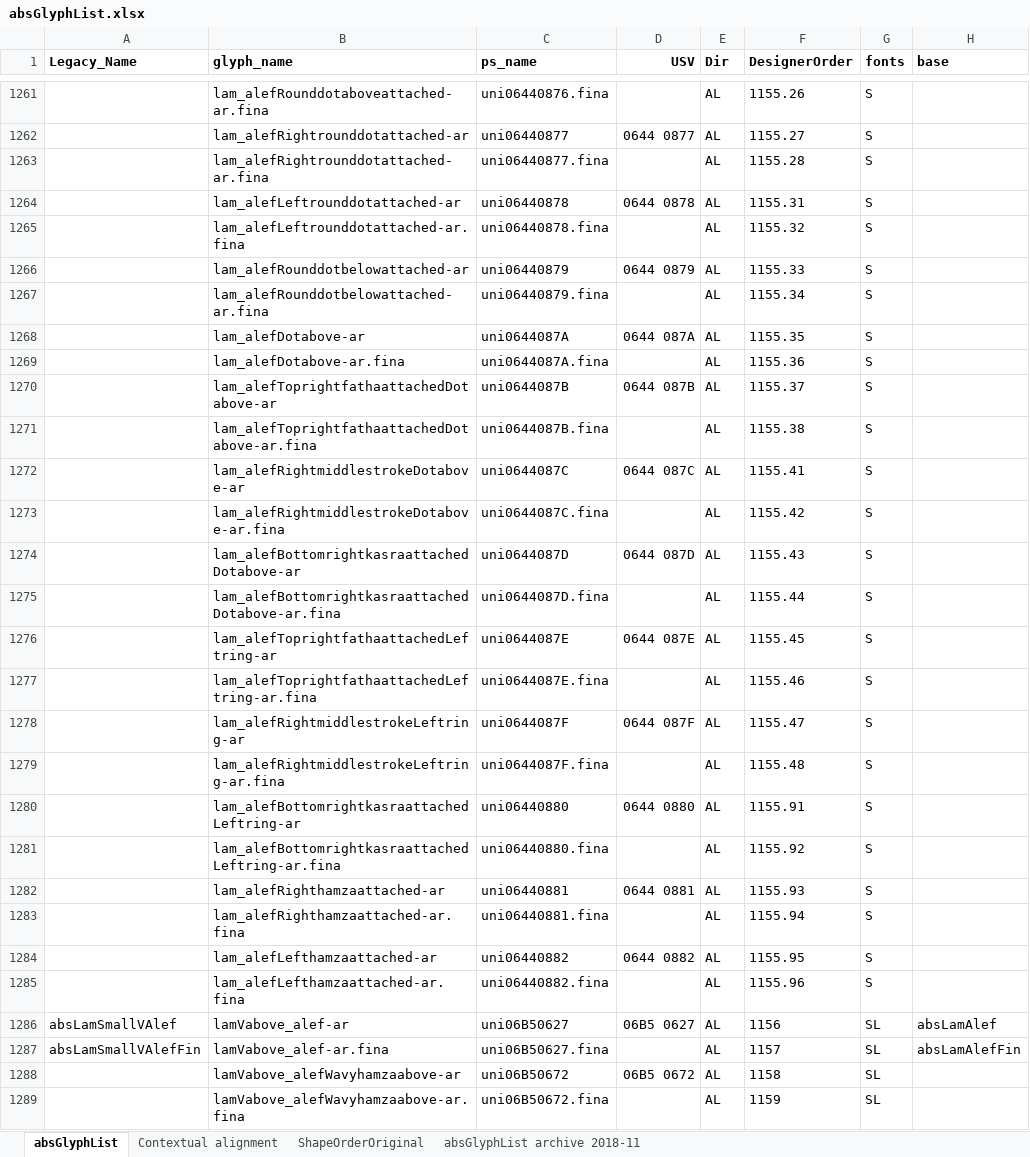
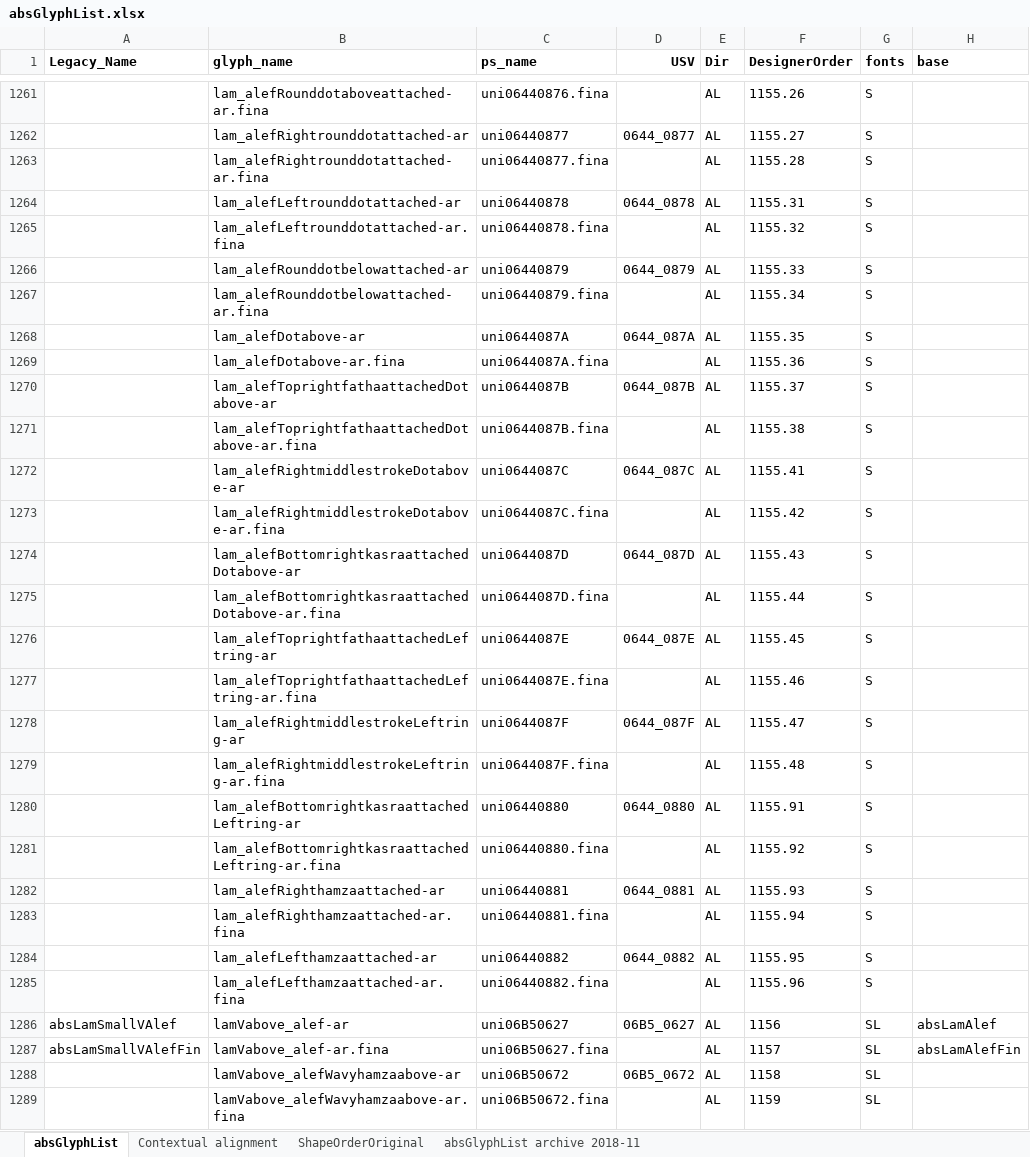
Before and after one commit to silnrsi/font-arab-tools, an Excel workbook: absGlyphList/absGlyphList.xlsx, sheet absGlyphList, drawn as a sheet; only a part is shown, gaps mark what is left out; values as stored, in another font and other column widths than the file's, no borders; charts and pictures not drawn; the diff covers the shown part only; the diff names each change by its address in the sheet, - before the commit and + after, or states it on an @@ line.

```diff
--- a/absGlyphList/absGlyphList.xlsx (sheet absGlyphList)
+++ b/absGlyphList/absGlyphList.xlsx (sheet absGlyphList)
-D1262 (USV): 0644 0877
+D1262 (USV): 0644_0877
-D1264 (USV): 0644 0878
+D1264 (USV): 0644_0878
-D1266 (USV): 0644 0879
+D1266 (USV): 0644_0879
-D1268 (USV): 0644 087A
+D1268 (USV): 0644_087A
-D1270 (USV): 0644 087B
+D1270 (USV): 0644_087B
-D1272 (USV): 0644 087C
+D1272 (USV): 0644_087C
-D1274 (USV): 0644 087D
+D1274 (USV): 0644_087D
-D1276 (USV): 0644 087E
+D1276 (USV): 0644_087E
-D1278 (USV): 0644 087F
+D1278 (USV): 0644_087F
-D1280 (USV): 0644 0880
+D1280 (USV): 0644_0880
-D1282 (USV): 0644 0881
+D1282 (USV): 0644_0881
-D1284 (USV): 0644 0882
+D1284 (USV): 0644_0882
-D1286 (USV): 06B5 0627
+D1286 (USV): 06B5_0627
-D1288 (USV): 06B5 0672
+D1288 (USV): 06B5_0672
```
Also changed, not shown: 73 edited cells elsewhere in this sheet, 1 other file.
